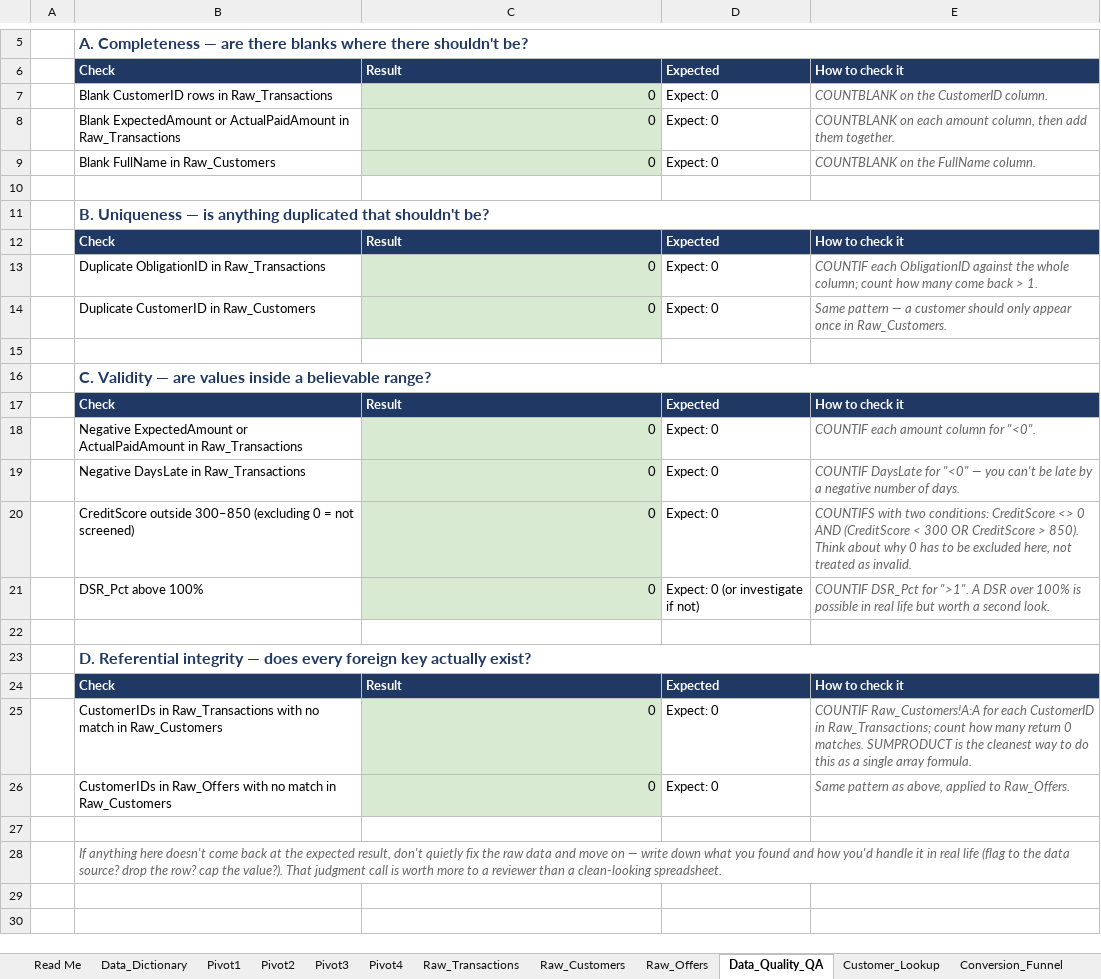
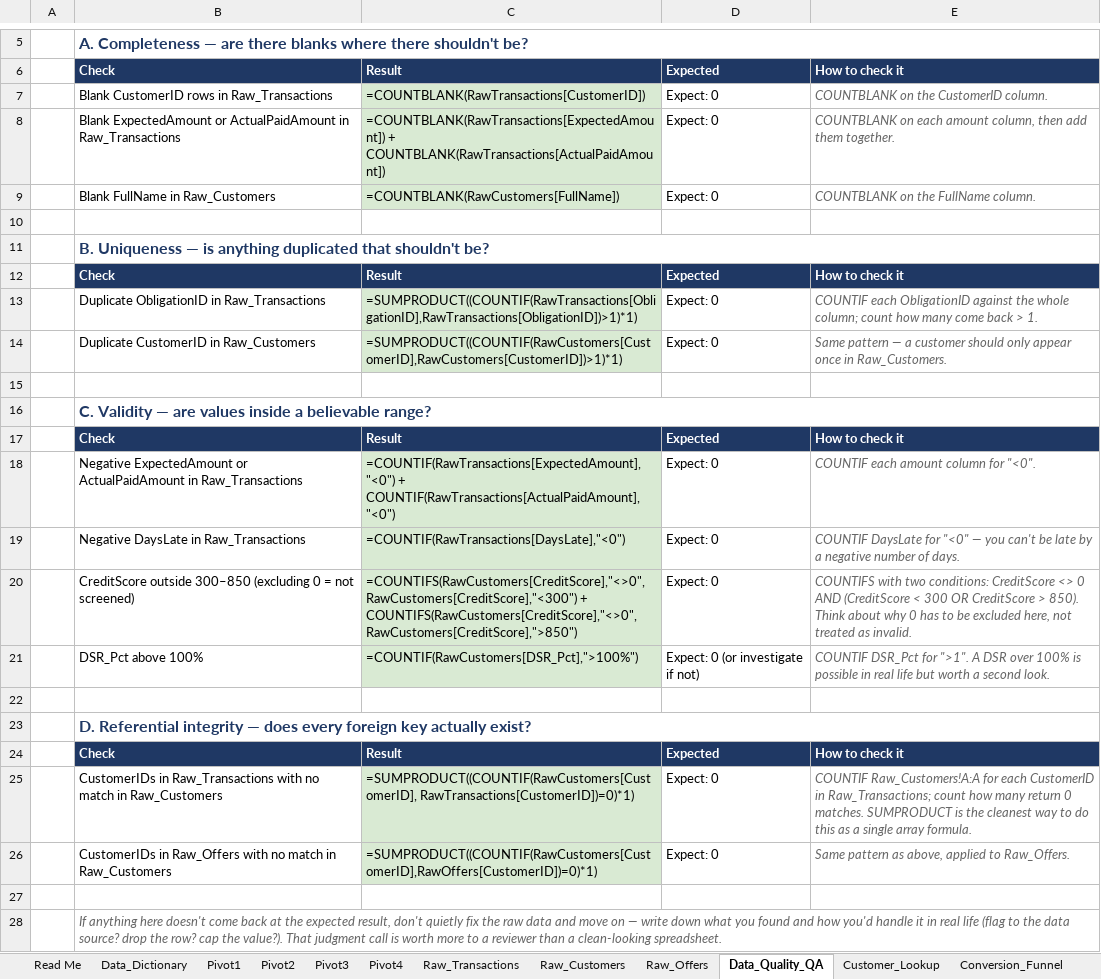
Before and after one commit to TankhunLuengchaicharn/bnpl-command-center, an Excel workbook: 04_Excel/BNPL_Command_Center_Analysis_Workbook.xlsx, sheet Data_Quality_QA, drawn as a sheet; only a part is shown, gaps mark what is left out; values as stored, in another font and other column widths than the file's, no borders; formulas without a stored value are shown as written; the diff names each change by its address in the sheet, - before the commit and + after, or states it on an @@ line.

```diff
--- a/04_Excel/BNPL_Command_Center_Analysis_Workbook.xlsx (sheet Data_Quality_QA)
+++ b/04_Excel/BNPL_Command_Center_Analysis_Workbook.xlsx (sheet Data_Quality_QA)
-C7: 0
+C7: =COUNTBLANK(RawTransactions[CustomerID])
-C8: 0
+C8: =COUNTBLANK(RawTransactions[ExpectedAmount]) + COUNTBLANK(RawTransactions[ActualPaidAmount])
-C9: 0
+C9: =COUNTBLANK(RawCustomers[FullName])
-C13: 0
+C13: =SUMPRODUCT((COUNTIF(RawTransactions[ObligationID],RawTransactions[ObligationID])>1)*1)
-C14: 0
+C14: =SUMPRODUCT((COUNTIF(RawCustomers[CustomerID],RawCustomers[CustomerID])>1)*1)
-C18: 0
+C18: =COUNTIF(RawTransactions[ExpectedAmount],"<0") + COUNTIF(RawTransactions[ActualPaidAmount],"<0")
-C19: 0
+C19: =COUNTIF(RawTransactions[DaysLate],"<0")
-C20: 0
+C20: =COUNTIFS(RawCustomers[CreditScore],"<>0",RawCustomers[CreditScore],"<300") + COUNTIFS(RawCustomers[CreditScore],"<>0",RawCustomers[CreditScore],">850")
-C21: 0
+C21: =COUNTIF(RawCustomers[DSR_Pct],">100%")
-C25: 0
+C25: =SUMPRODUCT((COUNTIF(RawCustomers[CustomerID], RawTransactions[CustomerID])=0)*1)
-C26: 0
+C26: =SUMPRODUCT((COUNTIF(RawCustomers[CustomerID],RawOffers[CustomerID])=0)*1)
```
Also changed, not shown: sheet Revenue_Model, sheet Raw_Transactions, sheet Customer_Lookup, sheet Conversion_Funnel, sheet Key_Insights, 2 other files.
